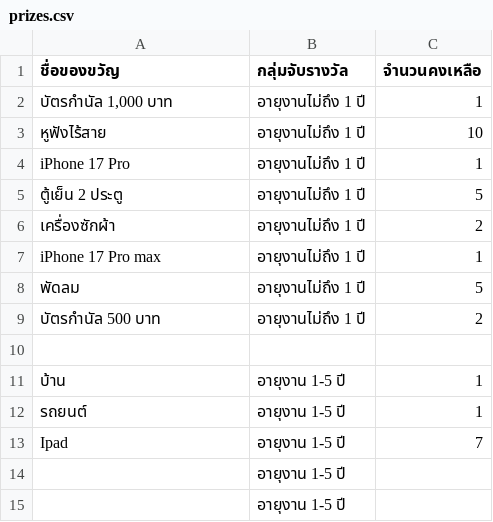
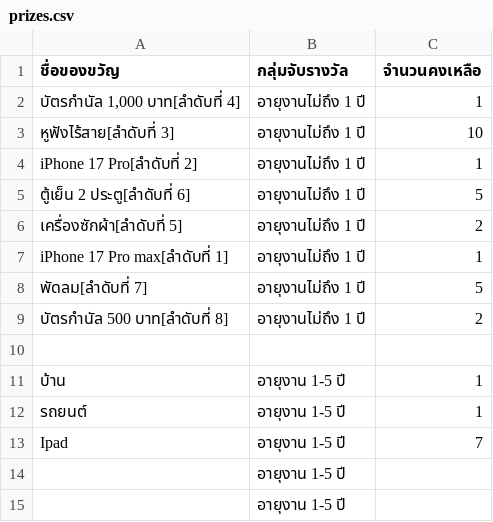
Before and after one commit to akhunin7085-source/raffle-draw-APP, a CSV file: prizes.csv, drawn as a sheet; only a part is shown.

Commit message:
Update prizes.csv

```diff
--- a/prizes.csv
+++ b/prizes.csv
@@ -1,10 +1,10 @@
 ชื่อของขวัญ,กลุ่มจับรางวัล,จำนวนคงเหลือ
-"บัตรกำนัล 1,000 บาท",อายุงานไม่ถึง 1 ปี,1
-หูฟังไร้สาย,อายุงานไม่ถึง 1 ปี,10
-iPhone 17 Pro,อายุงานไม่ถึง 1 ปี,1
-ตู้เย็น 2 ประตู,อายุงานไม่ถึง 1 ปี,5
-เครื่องซักผ้า,อายุงานไม่ถึง 1 ปี,2
-iPhone 17 Pro max,อายุงานไม่ถึง 1 ปี,1
-พัดลม,อายุงานไม่ถึง 1 ปี,5
-บัตรกำนัล 500 บาท,อายุงานไม่ถึง 1 ปี,2
+"บัตรกำนัล 1,000 บาท[ลำดับที่ 4]",อายุงานไม่ถึง 1 ปี,1
+หูฟังไร้สาย[ลำดับที่ 3],อายุงานไม่ถึง 1 ปี,10
+iPhone 17 Pro[ลำดับที่ 2],อายุงานไม่ถึง 1 ปี,1
+ตู้เย็น 2 ประตู[ลำดับที่ 6],อายุงานไม่ถึง 1 ปี,5
+เครื่องซักผ้า[ลำดับที่ 5],อายุงานไม่ถึง 1 ปี,2
+iPhone 17 Pro max[ลำดับที่ 1],อายุงานไม่ถึง 1 ปี,1
+พัดลม[ลำดับที่ 7],อายุงานไม่ถึง 1 ปี,5
+บัตรกำนัล 500 บาท[ลำดับที่ 8],อายุงานไม่ถึง 1 ปี,2
 ,,
```
